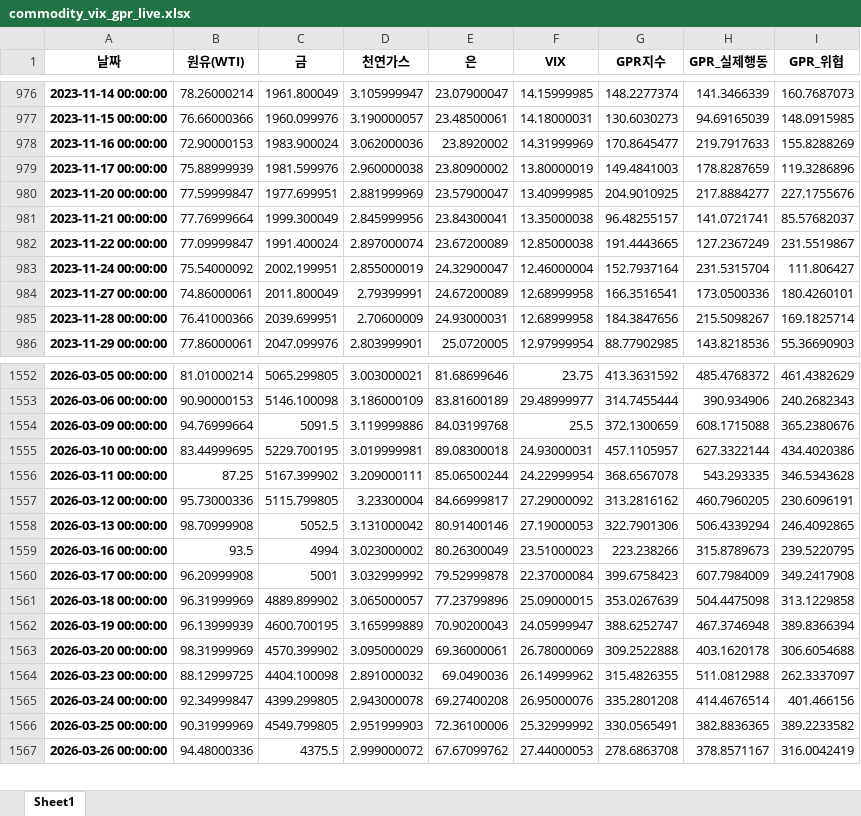
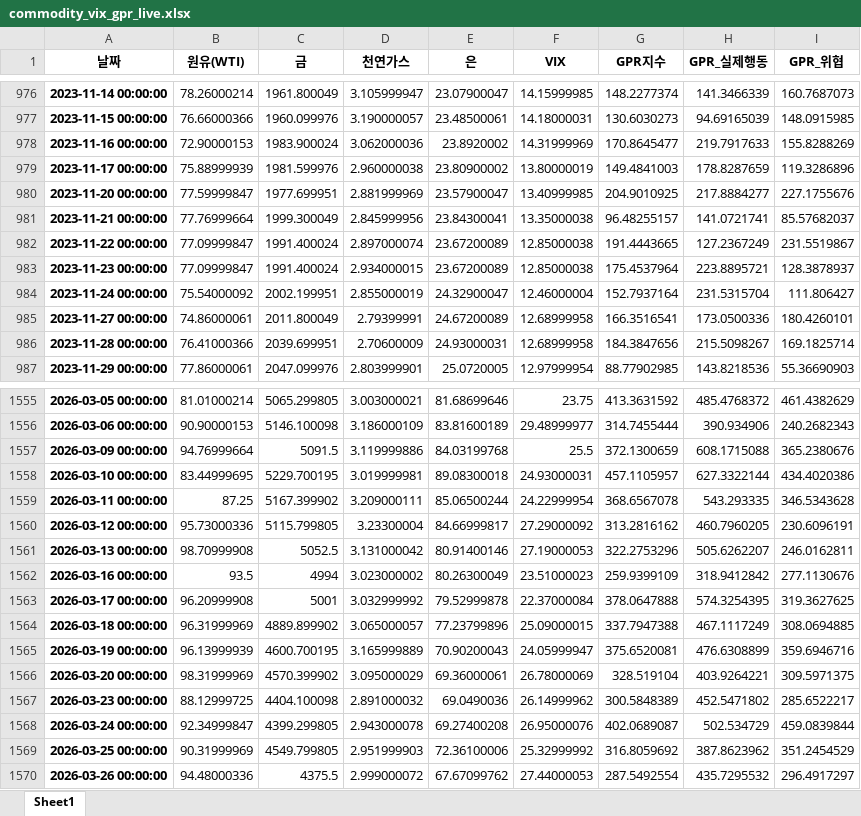
Before and after one commit to dbwhdgjs/ml-project, an Excel workbook: data/commodity_vix_gpr_live.xlsx, sheet Sheet1, drawn as a sheet; only a part is shown, gaps mark what is left out; values as stored, in another font and other column widths than the file's, no borders; addresses are those after the commit; the diff covers the shown part only; the diff names each change by its address in the sheet, - before the commit and + after, or states it on an @@ line.

```diff
--- a/data/commodity_vix_gpr_live.xlsx (sheet Sheet1)
+++ b/data/commodity_vix_gpr_live.xlsx (sheet Sheet1)
+row 983: 2023-11-23 00:00:00 | 77.09999847 | 1991.400024 | 2.934000015 | 23.67200089 | 12.85000038 | 175.4537964 | 223.8895721 | 128.3878937
-G1561 (GPR지수): 322.7901306
+G1561 (GPR지수): 322.2753296
-H1561 (GPR_실제행동): 506.4339294
+H1561 (GPR_실제행동): 505.6262207
-I1561 (GPR_위협): 246.4092865
+I1561 (GPR_위협): 246.0162811
-G1562 (GPR지수): 223.238266
+G1562 (GPR지수): 259.9399109
-H1562 (GPR_실제행동): 315.8789673
+H1562 (GPR_실제행동): 318.9412842
-I1562 (GPR_위협): 239.5220795
+I1562 (GPR_위협): 277.1130676
-G1563 (GPR지수): 399.6758423
+G1563 (GPR지수): 378.0647888
-H1563 (GPR_실제행동): 607.7984009
+H1563 (GPR_실제행동): 574.3254395
-I1563 (GPR_위협): 349.2417908
+I1563 (GPR_위협): 319.3627625
-G1564 (GPR지수): 353.0267639
+G1564 (GPR지수): 337.7947388
-H1564 (GPR_실제행동): 504.4475098
+H1564 (GPR_실제행동): 467.1117249
-I1564 (GPR_위협): 313.1229858
+I1564 (GPR_위협): 308.0694885
-G1565 (GPR지수): 388.6252747
+G1565 (GPR지수): 375.6520081
-H1565 (GPR_실제행동): 467.3746948
+H1565 (GPR_실제행동): 476.6308899
-I1565 (GPR_위협): 389.8366394
+I1565 (GPR_위협): 359.6946716
-G1566 (GPR지수): 309.2522888
+G1566 (GPR지수): 328.519104
-H1566 (GPR_실제행동): 403.1620178
+H1566 (GPR_실제행동): 403.9264221
-I1566 (GPR_위협): 306.6054688
+I1566 (GPR_위협): 309.5971375
-G1567 (GPR지수): 315.4826355
+G1567 (GPR지수): 300.5848389
-H1567 (GPR_실제행동): 511.0812988
+H1567 (GPR_실제행동): 452.5471802
-I1567 (GPR_위협): 262.3337097
+I1567 (GPR_위협): 285.6522217
-G1568 (GPR지수): 335.2801208
+G1568 (GPR지수): 402.0689087
-H1568 (GPR_실제행동): 414.4676514
+H1568 (GPR_실제행동): 502.534729
-I1568 (GPR_위협): 401.466156
+I1568 (GPR_위협): 459.0839844
-G1569 (GPR지수): 330.0565491
+G1569 (GPR지수): 316.8059692
-H1569 (GPR_실제행동): 382.8836365
+H1569 (GPR_실제행동): 387.8623962
-I1569 (GPR_위협): 389.2233582
+I1569 (GPR_위협): 351.2454529
-G1570 (GPR지수): 278.6863708
+G1570 (GPR지수): 287.5492554
-H1570 (GPR_실제행동): 378.8571167
+H1570 (GPR_실제행동): 435.7295532
-I1570 (GPR_위협): 316.0042419
+I1570 (GPR_위협): 296.4917297
```
Also changed, not shown: 49 added rows and 45 edited cells elsewhere in this sheet, data/commodity_vix_gpr_latest.xlsx, 33 other files.
